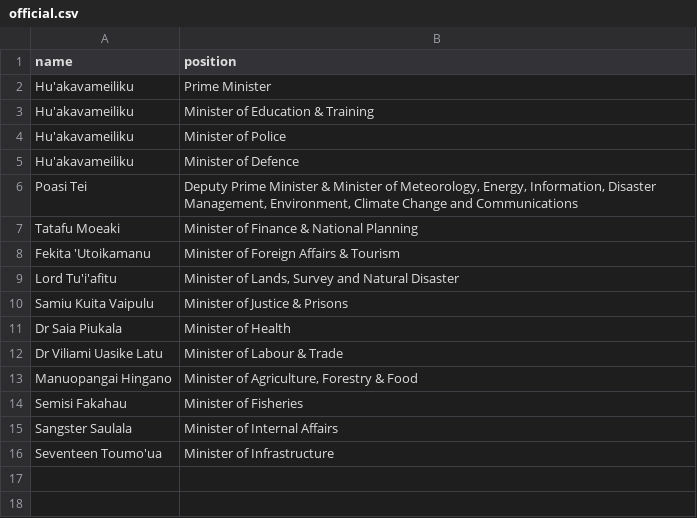
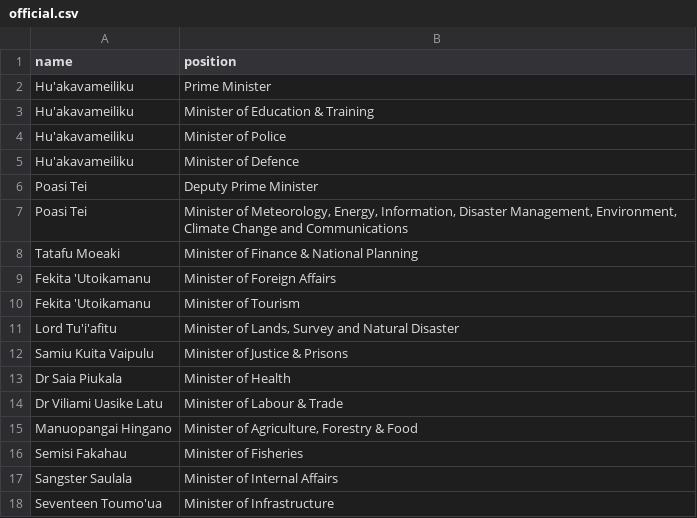
Before and after one commit to every-politician-scrapers/tonga-ministers, a CSV file: data/official.csv, drawn as a sheet.

```diff
--- a/data/official.csv
+++ b/data/official.csv
@@ -5,5 +5,7 @@ Hu'akavameiliku,Minister of Police
 Hu'akavameiliku,Minister of Defence
-Poasi Tei,"Deputy Prime Minister & Minister of Meteorology, Energy, Information, Disaster Management, Environment, Climate Change and Communications"
+Poasi Tei,Deputy Prime Minister
+Poasi Tei,"Minister of Meteorology, Energy, Information, Disaster Management, Environment, Climate Change and Communications"
 Tatafu Moeaki,Minister of Finance & National Planning
-Fekita 'Utoikamanu,Minister of Foreign Affairs & Tourism
+Fekita 'Utoikamanu,Minister of Foreign Affairs
+Fekita 'Utoikamanu,Minister of Tourism
 Lord Tu'i'afitu,"Minister of Lands, Survey and Natural Disaster"
```
Also changed, not shown: data/wikidata.csv, 2 other files.
